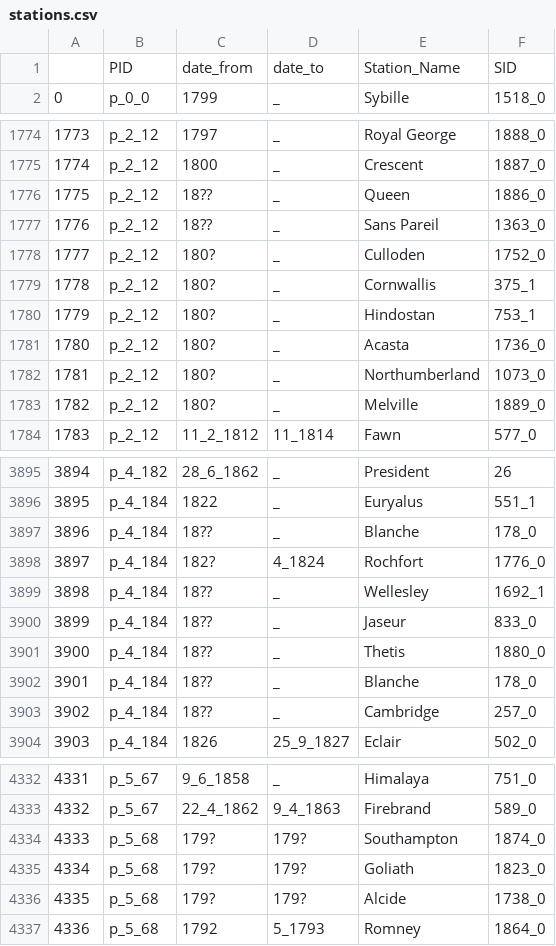
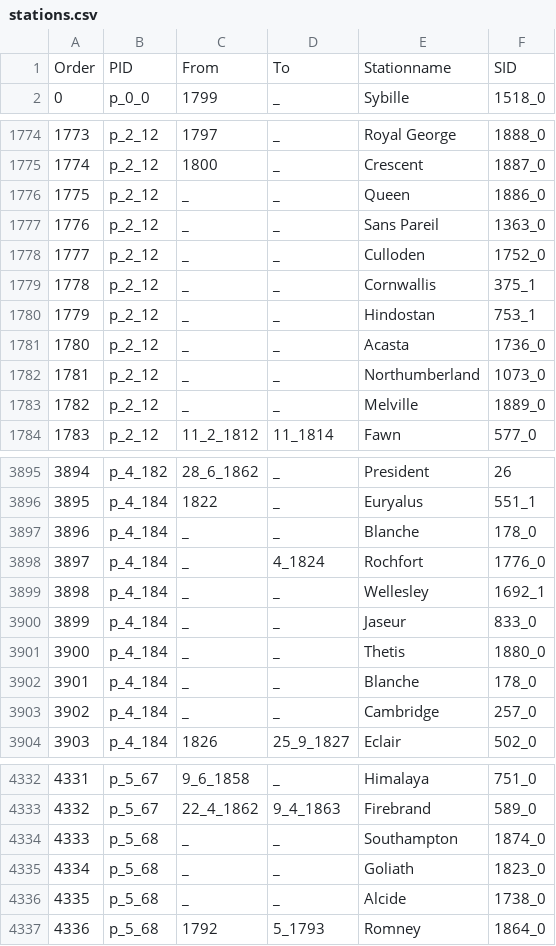
Before and after one commit to HackathonDH/RoyalNavy_2017, a CSV file: Webscraping/CSVs/stations.csv, drawn as a sheet; only a part is shown, gaps mark what is left out; the diff covers the shown part only.

Commit message:
normalized column names

```diff
--- a/Webscraping/CSVs/stations.csv
+++ b/Webscraping/CSVs/stations.csv
@@ -1,2 +1,2 @@
-,PID,date_from,date_to,Station_Name,SID
+Order,PID,From,To,Stationname,SID
 0,p_0_0,1799,_,Sybille,1518_0
@@ -1775,10 +1775,10 @@
 1774,p_2_12,1800,_,Crescent,1887_0
-1775,p_2_12,18??,_,Queen,1886_0
-1776,p_2_12,18??,_,Sans Pareil,1363_0
-1777,p_2_12,180?,_,Culloden,1752_0
-1778,p_2_12,180?,_,Cornwallis,375_1
-1779,p_2_12,180?,_,Hindostan,753_1
-1780,p_2_12,180?,_,Acasta,1736_0
-1781,p_2_12,180?,_,Northumberland,1073_0
-1782,p_2_12,180?,_,Melville,1889_0
+1775,p_2_12,_,_,Queen,1886_0
+1776,p_2_12,_,_,Sans Pareil,1363_0
+1777,p_2_12,_,_,Culloden,1752_0
+1778,p_2_12,_,_,Cornwallis,375_1
+1779,p_2_12,_,_,Hindostan,753_1
+1780,p_2_12,_,_,Acasta,1736_0
+1781,p_2_12,_,_,Northumberland,1073_0
+1782,p_2_12,_,_,Melville,1889_0
 1783,p_2_12,11_2_1812,11_1814,Fawn,577_0
@@ -3896,9 +3896,9 @@
 3895,p_4_184,1822,_,Euryalus,551_1
-3896,p_4_184,18??,_,Blanche,178_0
-3897,p_4_184,182?,4_1824,Rochfort,1776_0
-3898,p_4_184,18??,_,Wellesley,1692_1
-3899,p_4_184,18??,_,Jaseur,833_0
-3900,p_4_184,18??,_,Thetis,1880_0
-3901,p_4_184,18??,_,Blanche,178_0
-3902,p_4_184,18??,_,Cambridge,257_0
+3896,p_4_184,_,_,Blanche,178_0
+3897,p_4_184,_,4_1824,Rochfort,1776_0
+3898,p_4_184,_,_,Wellesley,1692_1
+3899,p_4_184,_,_,Jaseur,833_0
+3900,p_4_184,_,_,Thetis,1880_0
+3901,p_4_184,_,_,Blanche,178_0
+3902,p_4_184,_,_,Cambridge,257_0
 3903,p_4_184,1826,25_9_1827,Eclair,502_0
@@ -4333,5 +4333,5 @@
 4332,p_5_67,22_4_1862,9_4_1863,Firebrand,589_0
-4333,p_5_68,179?,179?,Southampton,1874_0
-4334,p_5_68,179?,179?,Goliath,1823_0
-4335,p_5_68,179?,179?,Alcide,1738_0
+4333,p_5_68,_,_,Southampton,1874_0
+4334,p_5_68,_,_,Goliath,1823_0
+4335,p_5_68,_,_,Alcide,1738_0
 4336,p_5_68,1792,5_1793,Romney,1864_0
```
Also changed, not shown: 91 edited cells elsewhere in this file, Webscraping/CSVs/names.csv, Webscraping/CSVs/ranks.csv, 3 other files.
